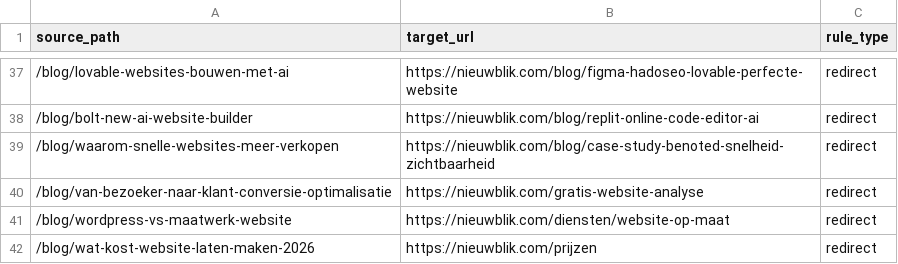
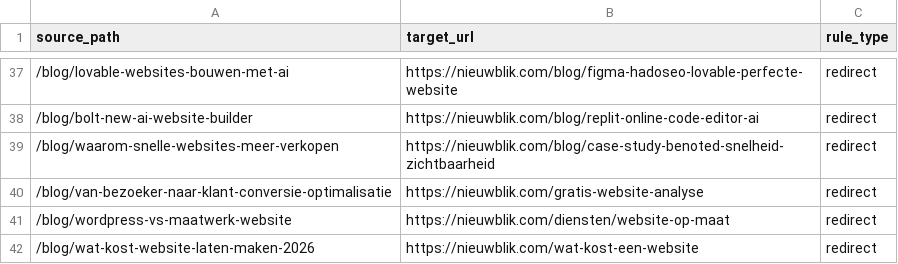
Before and after one commit to nieuwblik/Nieuwblik, a CSV file: redirects.csv, drawn as a sheet; only a part is shown, gaps mark what is left out.

```diff
--- a/redirects.csv
+++ b/redirects.csv
@@ -41,2 +41,2 @@ source_path,target_url,rule_type
 /blog/wordpress-vs-maatwerk-website,https://nieuwblik.com/diensten/website-op-maat,redirect
-/blog/wat-kost-website-laten-maken-2026,https://nieuwblik.com/prijzen,redirect
+/blog/wat-kost-website-laten-maken-2026,https://nieuwblik.com/wat-kost-een-website,redirect
```
Also changed, not shown: 2 other files.
